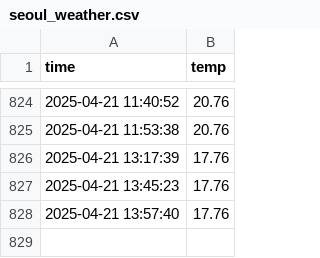
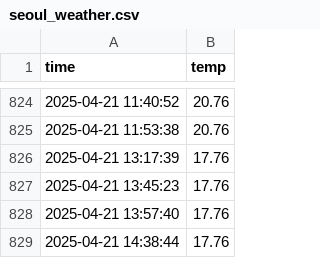
Before and after one commit to osalma3/seoul_weather_5m, a CSV file: seoul_weather.csv, drawn as a sheet; only a part is shown, gaps mark what is left out.

```diff
--- a/seoul_weather.csv
+++ b/seoul_weather.csv
@@ -828 +828,2 @@ time,temp
 2025-04-21 13:57:40,17.76
+2025-04-21 14:38:44,17.76
```
